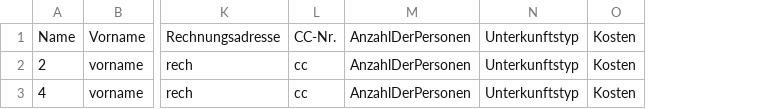
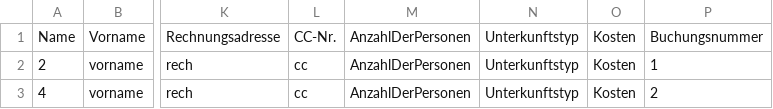
Before and after one commit to Zamox/Softwarequalit-t-Campingplatz, a CSV file: BuchungsCSV.csv, drawn as a sheet; only a part is shown, gaps mark what is left out; the diff names each change by its address in the sheet, - before the commit and + after, or states it on an @@ line.

Commit message:
modified buchungInfoTable (buchungen are now loaded to the right table)

```diff
--- a/BuchungsCSV.csv
+++ b/BuchungsCSV.csv
+column P, rows 1-3: Buchungsnummer | 1 | 2
```
Also changed, not shown: 1 other file.
